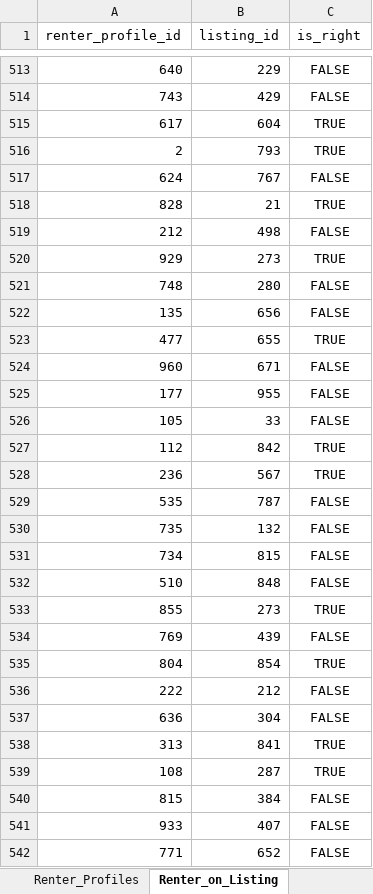
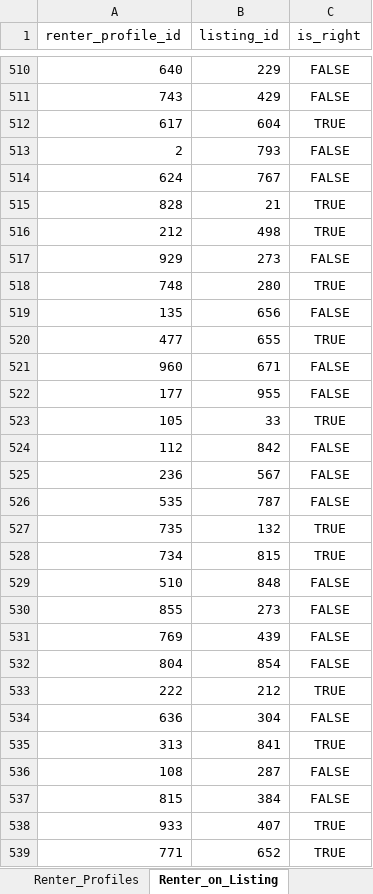
Before and after one commit to jenniferli8263/SubletSwipe, an Excel workbook: STBackend/database_setup/data/prod.xlsx, sheet Renter_on_Listing, drawn as a sheet; only a part is shown, gaps mark what is left out; values as stored, in another font and other column widths than the file's, no borders; addresses are those after the commit; the diff covers the shown part only; the diff names each change by its address in the sheet, - before the commit and + after, or states it on an @@ line.

```diff
--- a/STBackend/database_setup/data/prod.xlsx (sheet Renter_on_Listing)
+++ b/STBackend/database_setup/data/prod.xlsx (sheet Renter_on_Listing)
-C513 (is_right): TRUE
+C513 (is_right): FALSE
-C516 (is_right): FALSE
+C516 (is_right): TRUE
-C517 (is_right): TRUE
+C517 (is_right): FALSE
-C518 (is_right): FALSE
+C518 (is_right): TRUE
-C523 (is_right): FALSE
+C523 (is_right): TRUE
-C524:C525 (is_right): TRUE
+C524:C525 (is_right): FALSE
-C527:C528 (is_right): FALSE
+C527:C528 (is_right): TRUE
-C530 (is_right): TRUE
+C530 (is_right): FALSE
-C532 (is_right): TRUE
+C532 (is_right): FALSE
-C533 (is_right): FALSE
+C533 (is_right): TRUE
-C536 (is_right): TRUE
+C536 (is_right): FALSE
-C538:C539 (is_right): FALSE
+C538:C539 (is_right): TRUE
```
Also changed, not shown: 3 removed rows and 413 edited cells elsewhere in this sheet, sheet Listing_Amenities, sheet Users.
